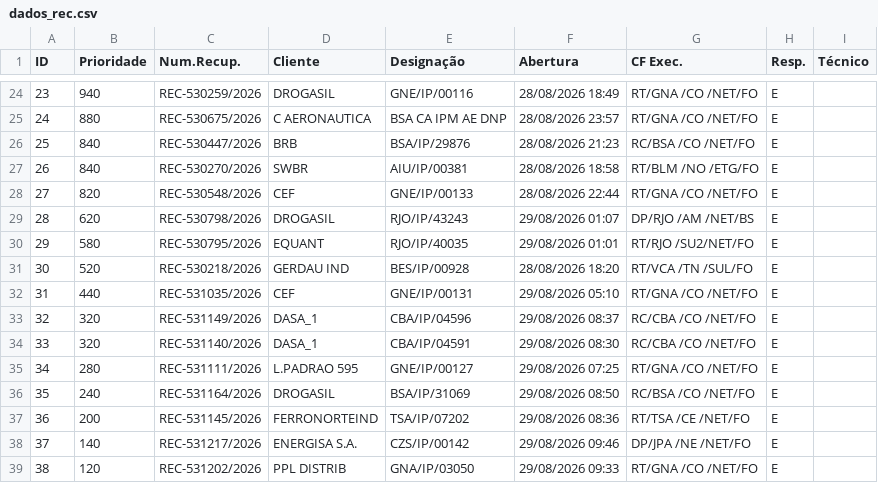
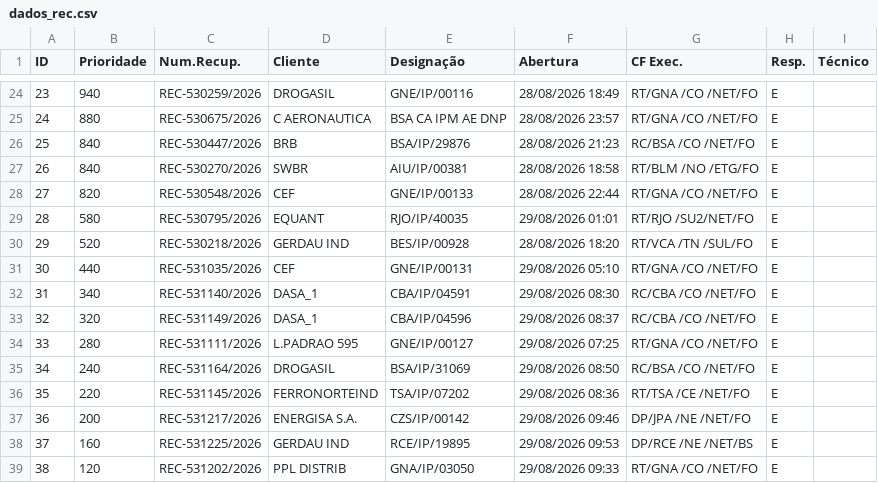
Before and after one commit to cpralonrj-pralon/embratel-sir, a CSV file: dados_rec.csv, drawn as a sheet; only a part is shown, gaps mark what is left out; removed rows and columns are numbered as before the commit, all else as after; the diff names each change by its address in the sheet, - before the commit and + after, or states it on an @@ line.

```diff
--- a/dados_rec.csv
+++ b/dados_rec.csv
-row 29: 28 | 620 | REC-530798/2026 | DROGASIL | RJO/IP/43243 | 29/08/2026 01:07 | DP/RJO /AM /NET/BS | E
@@ column A (ID) renumbered between rows 29 and 37 @@
+row 32: 31 | 340 | REC-531140/2026 | DASA_1 | CBA/IP/04591 | 29/08/2026 08:30 | RC/CBA /CO /NET/FO | E
-row 34: 33 | 320 | REC-531140/2026 | DASA_1 | CBA/IP/04591 | 29/08/2026 08:30 | RC/CBA /CO /NET/FO | E
-B36 (Prioridade): 200
+B36 (Prioridade): 220
-B37 (Prioridade): 140
+B37 (Prioridade): 200
+row 38: 37 | 160 | REC-531225/2026 | GERDAU IND | RCE/IP/19895 | 29/08/2026 09:53 | DP/RCE /NE /NET/BS | E
```
Also changed, not shown: dados_ral.csv, dados_ral_enriched.csv, 2 other files.
